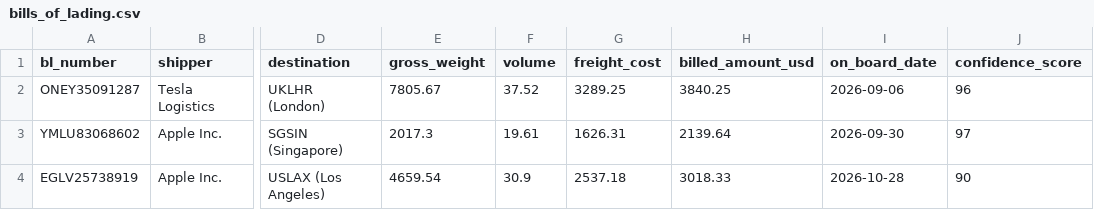
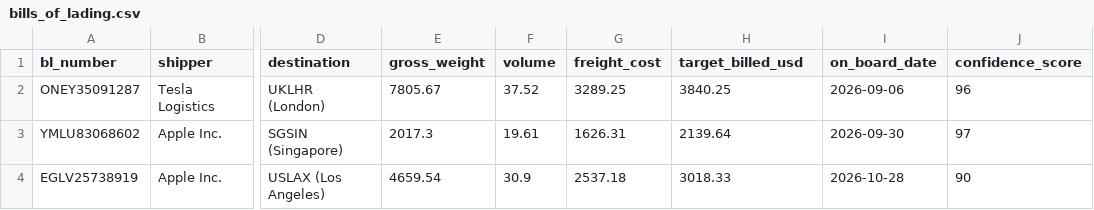
Before and after one commit to angus0214/2026_07_logistics-ai-control-demo, a CSV file: backend/data/source/bills_of_lading.csv, drawn as a sheet; only a part is shown, gaps mark what is left out; the diff names each change by its address in the sheet, - before the commit and + after, or states it on an @@ line.

```diff
--- a/backend/data/source/bills_of_lading.csv
+++ b/backend/data/source/bills_of_lading.csv
-H1: billed_amount_usd
+H1: target_billed_usd
```
Also changed, not shown: 3 other files.
